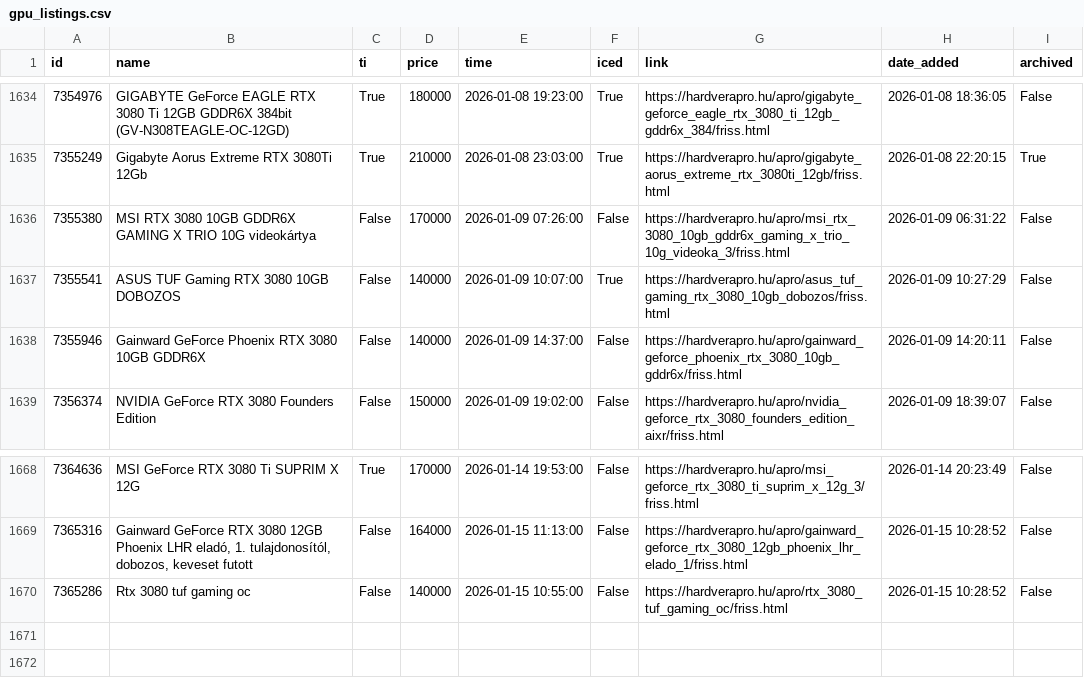
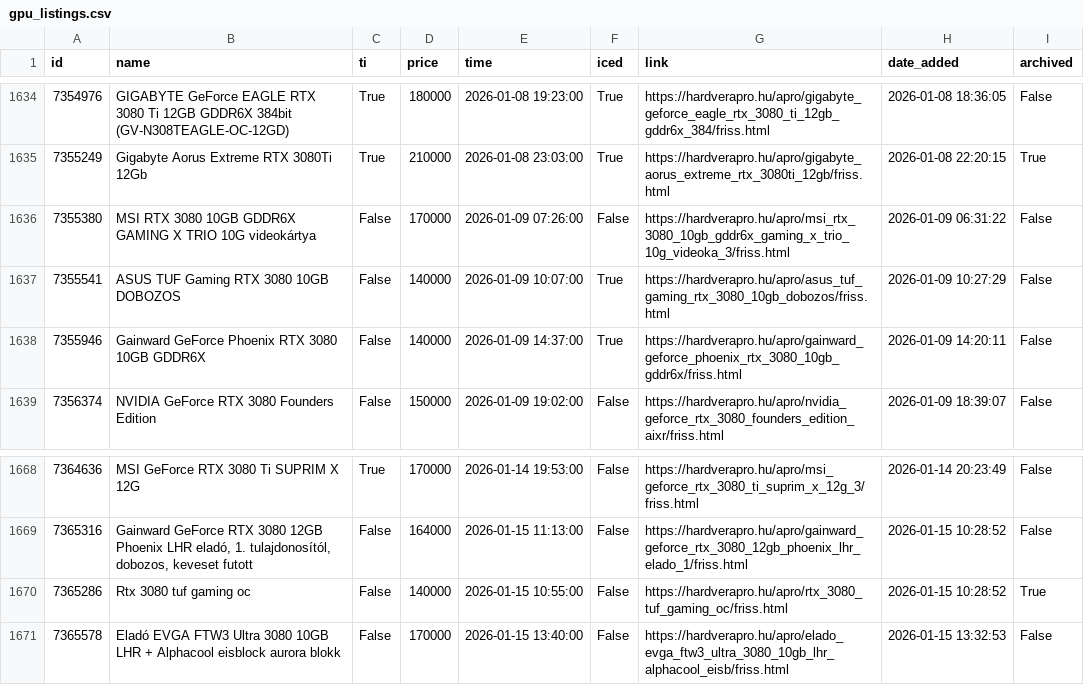
Before and after one commit to leviipope/scraping_hardverapro, a CSV file: gpu_listings.csv, drawn as a sheet; only a part is shown, gaps mark what is left out.

```diff
--- a/gpu_listings.csv
+++ b/gpu_listings.csv
@@ -1637,3 +1637,3 @@ id,name,ti,price,time,iced,link,date_added,archived
 7355541,ASUS TUF Gaming RTX 3080 10GB DOBOZOS,False,140000,2026-01-09 10:07:00,True,https://hardverapro.hu/apro/asus_tuf_gaming_rtx_3080_10gb_dobozos/friss.html,2026-01-09 10:27:29,False
-7355946,Gainward GeForce Phoenix RTX 3080 10GB GDDR6X,False,140000,2026-01-09 14:37:00,False,https://hardverapro.hu/apro/gainward_geforce_phoenix_rtx_3080_10gb_gddr6x/friss.html,2026-01-09 14:20:11,False
+7355946,Gainward GeForce Phoenix RTX 3080 10GB GDDR6X,False,140000,2026-01-09 14:37:00,True,https://hardverapro.hu/apro/gainward_geforce_phoenix_rtx_3080_10gb_gddr6x/friss.html,2026-01-09 14:20:11,False
 7356374,NVIDIA GeForce RTX 3080 Founders Edition,False,150000,2026-01-09 19:02:00,False,https://hardverapro.hu/apro/nvidia_geforce_rtx_3080_founders_edition_aixr/friss.html,2026-01-09 18:39:07,False
@@ -1669,2 +1669,3 @@ id,name,ti,price,time,iced,link,date_added,archived
 7365316,"Gainward GeForce RTX 3080 12GB Phoenix LHR eladó, 1. tulajdonosítól, dobozos, keveset futott",False,164000,2026-01-15 11:13:00,False,https://hardverapro.hu/apro/gainward_geforce_rtx_3080_12gb_phoenix_lhr_elado_1/friss.html,2026-01-15 10:28:52,False
-7365286,Rtx 3080 tuf gaming oc,False,140000,2026-01-15 10:55:00,False,https://hardverapro.hu/apro/rtx_3080_tuf_gaming_oc/friss.html,2026-01-15 10:28:52,False
+7365286,Rtx 3080 tuf gaming oc,False,140000,2026-01-15 10:55:00,False,https://hardverapro.hu/apro/rtx_3080_tuf_gaming_oc/friss.html,2026-01-15 10:28:52,True
+7365578,Eladó EVGA FTW3 Ultra 3080 10GB LHR + Alphacool eisblock aurora blokk,False,170000,2026-01-15 13:40:00,False,https://hardverapro.hu/apro/elado_evga_ftw3_ultra_3080_10gb_lhr_alphacool_eisb/friss.html,2026-01-15 13:32:53,False
```
Also changed, not shown: 1 other file.
